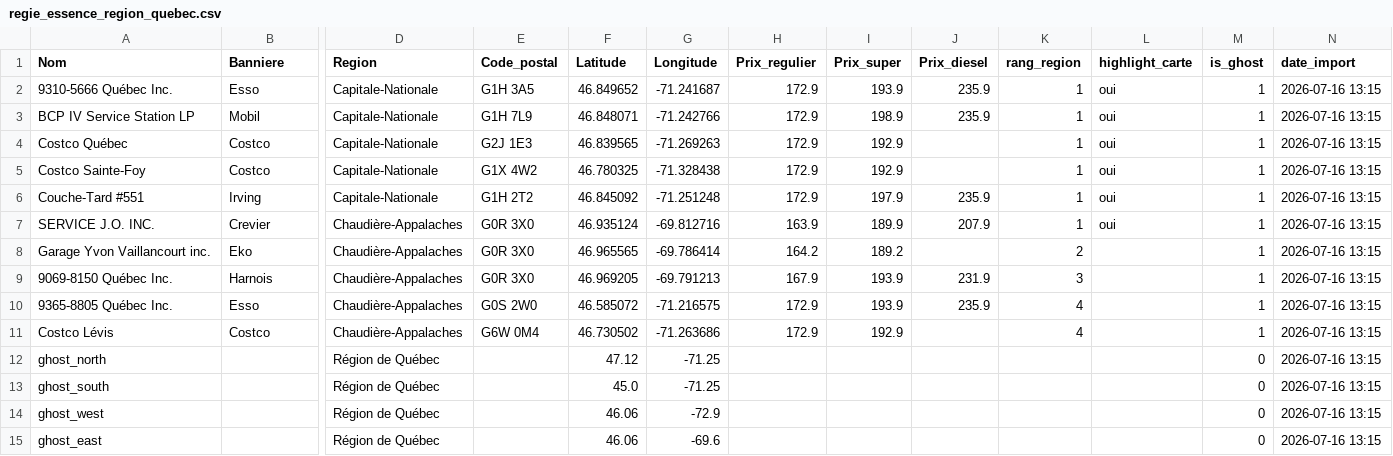
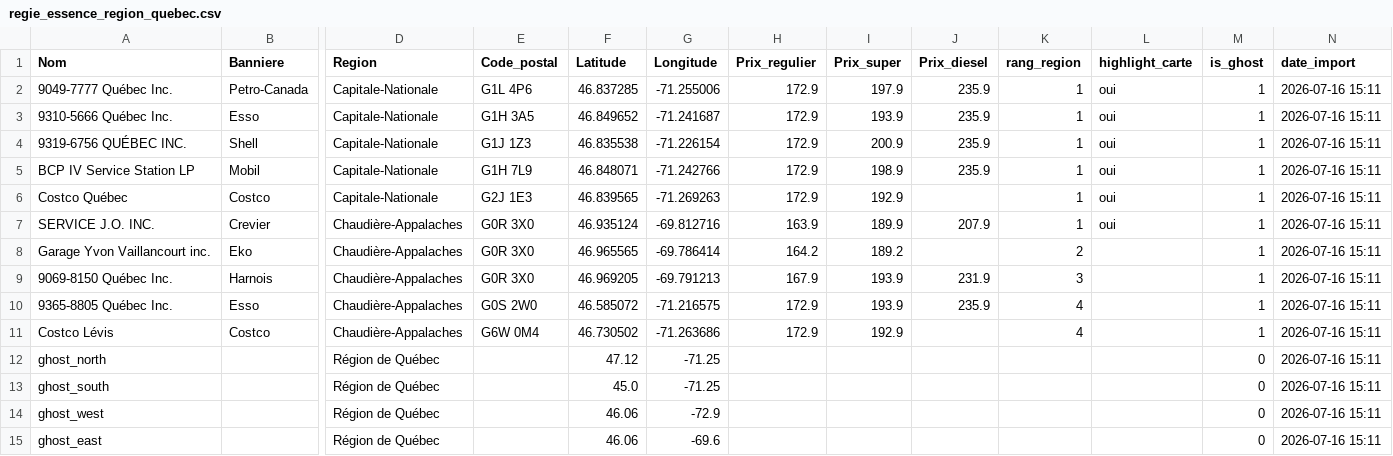
Before and after one commit to emclavel/regie-essence-quebec-data, a CSV file: data/regie_essence_region_quebec.csv, drawn as a sheet; only a part is shown, gaps mark what is left out; removed rows and columns are numbered as before the commit, all else as after; rows hold the shown columns only; the diff names each change by its address in the sheet, - before the commit and + after, or states it on an @@ line.

```diff
--- a/data/regie_essence_region_quebec.csv
+++ b/data/regie_essence_region_quebec.csv
+row 2: 9049-7777 Québec Inc. | Petro-Canada | Capitale-Nationale | G1L 4P6 | 46.837285 | -71.255006 | 172.9 | 197.9 | 235.9 | 1 | oui | 1 | 2026-07-16 15:11
-N3 (date_import): 2026-07-16 13:15
+N3 (date_import): 2026-07-16 15:11
+row 4: 9319-6756 QUÉBEC INC. | Shell | Capitale-Nationale | G1J 1Z3 | 46.835538 | -71.226154 | 172.9 | 200.9 | 235.9 | 1 | oui | 1 | 2026-07-16 15:11
-N5:N6 (date_import): 2026-07-16 13:15
+N5:N6 (date_import): 2026-07-16 15:11
-row 5: Costco Sainte-Foy | Costco | Capitale-Nationale | G1X 4W2 | 46.780325 | -71.328438 | 172.9 | 192.9 |  | 1 | oui | 1 | 2026-07-16 13:15
-row 6: Couche-Tard #551 | Irving | Capitale-Nationale | G1H 2T2 | 46.845092 | -71.251248 | 172.9 | 197.9 | 235.9 | 1 | oui | 1 | 2026-07-16 13:15
-N7:N15 (date_import): 2026-07-16 13:15
+N7:N15 (date_import): 2026-07-16 15:11
```
Also changed, not shown: data/regie_essence_estrie.csv, data/regie_essence_grand_montreal.csv, 3 other files.
